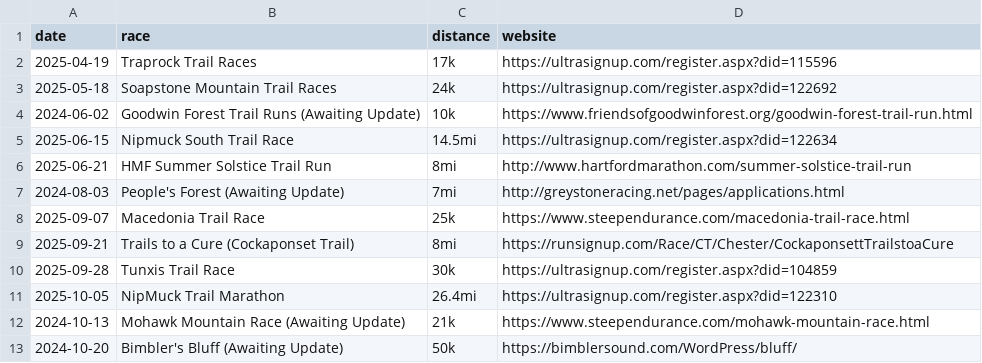
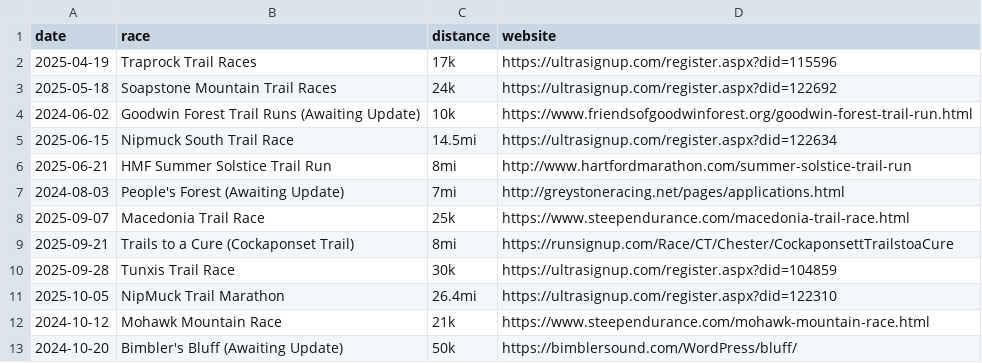
Before and after one commit to BlueBlazedTrailRunningSeries/BlueBlazedTrailRunningSeries.github.io, a CSV file: _data/races/2025.csv, drawn as a sheet.

Commit message:
Update 2025.csv

```diff
--- a/_data/races/2025.csv
+++ b/_data/races/2025.csv
@@ -11,3 +11,3 @@ date,race,distance,website
 2025-10-05,NipMuck Trail Marathon,26.4mi,https://ultrasignup.com/register.aspx?did=122310
-2024-10-13,Mohawk Mountain Race (Awaiting Update),21k,https://www.steependurance.com/mohawk-mountain-race.html
+2024-10-12,Mohawk Mountain Race,21k,https://www.steependurance.com/mohawk-mountain-race.html
 2024-10-20,Bimbler's Bluff (Awaiting Update),50k,https://bimblersound.com/WordPress/bluff/
```
